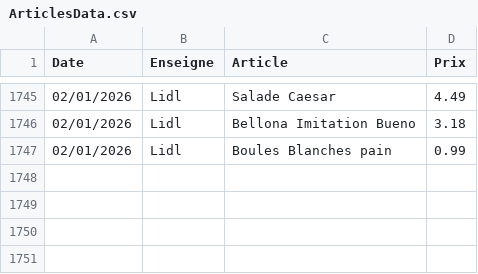
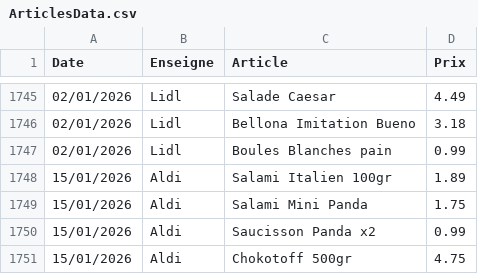
Before and after one commit to TuxStory/ComPrix, a CSV file: ArticlesData.csv, drawn as a sheet; only a part is shown, gaps mark what is left out; the diff names each change by its address in the sheet, - before the commit and + after, or states it on an @@ line.

```diff
--- a/ArticlesData.csv
+++ b/ArticlesData.csv
+row 1748: 15/01/2026 | Aldi | Salami Italien 100gr | 1.89
+row 1749: 15/01/2026 | Aldi | Salami Mini Panda | 1.75
+row 1750: 15/01/2026 | Aldi | Saucisson Panda x2 | 0.99
+row 1751: 15/01/2026 | Aldi | Chokotoff 500gr | 4.75
```
Also changed, not shown: 2 other files.
